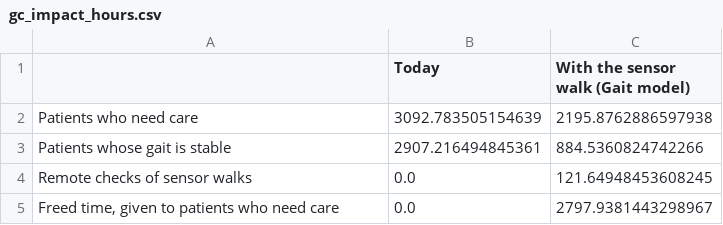
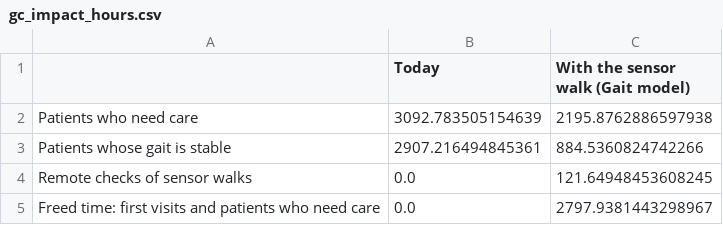
Before and after one commit to aajala3/edge-clinic-gait-model, a CSV file: results/tables/gc_impact_hours.csv, drawn as a sheet.

```diff
--- a/results/tables/gc_impact_hours.csv
+++ b/results/tables/gc_impact_hours.csv
@@ -4,2 +4,2 @@ Patients whose gait is stable,2907.216494845361,884.5360824742266
 Remote checks of sensor walks,0.0,121.64948453608245
-"Freed time, given to patients who need care",0.0,2797.9381443298967
+Freed time: first visits and patients who need care,0.0,2797.9381443298967
```
Also changed, not shown: results/tables/gc_impact.csv, results/tables/gc_impact_money.csv, 28 other files.
